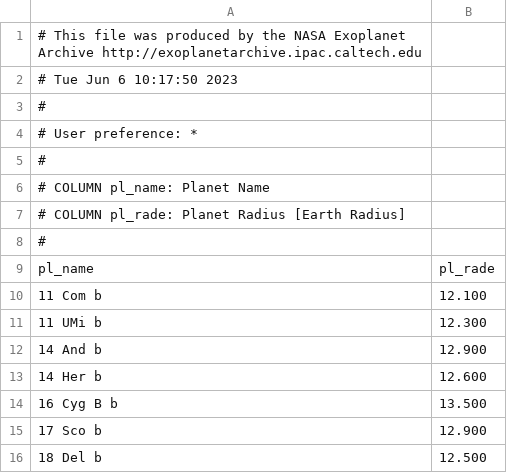
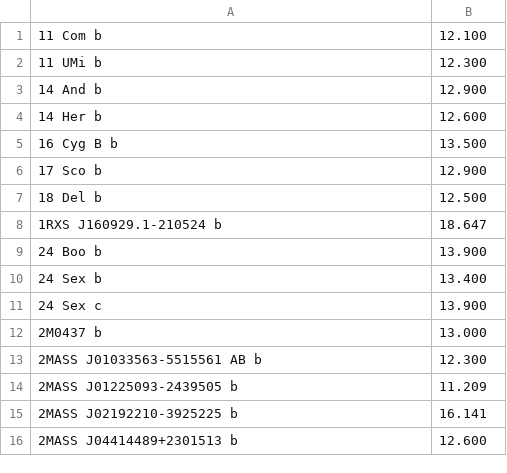
Before and after one commit to lemon-juicee/exoplanet_analysis, a CSV file: radius_with_names.csv, drawn as a sheet; only a part is shown; the shorter side is filled out with more unchanged rows.

Commit message:
Convert csv to raw data

```diff
--- a/radius_with_names.csv
+++ b/radius_with_names.csv
@@ -1,10 +1 @@
-# This file was produced by the NASA Exoplanet Archive  http://exoplanetarchive.ipac.caltech.edu
-# Tue Jun  6 10:17:50 2023
-#
-# User preference: *
-#
-# COLUMN pl_name:        Planet Name
-# COLUMN pl_rade:        Planet Radius [Earth Radius]
-#
-pl_name,pl_rade
 11 Com b,12.100
```
